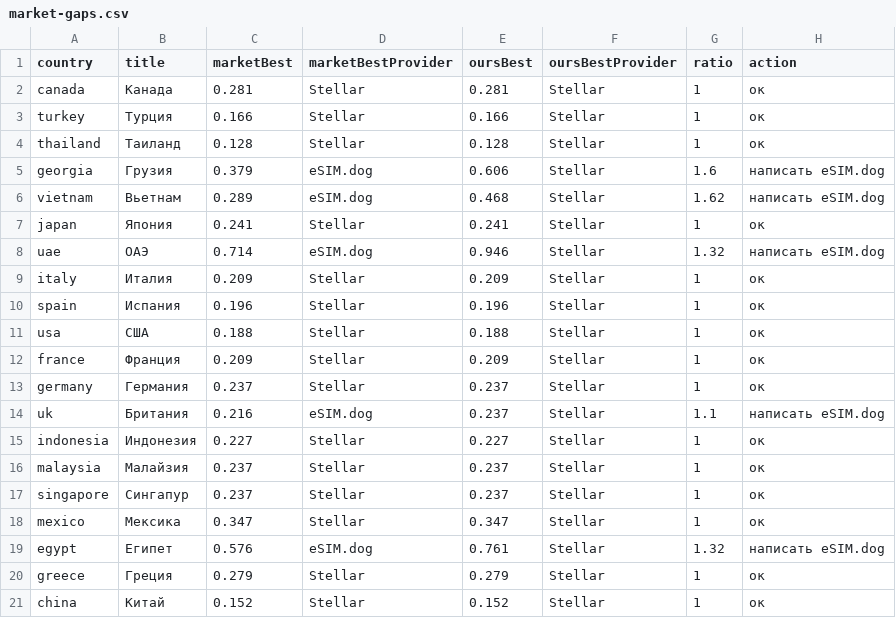
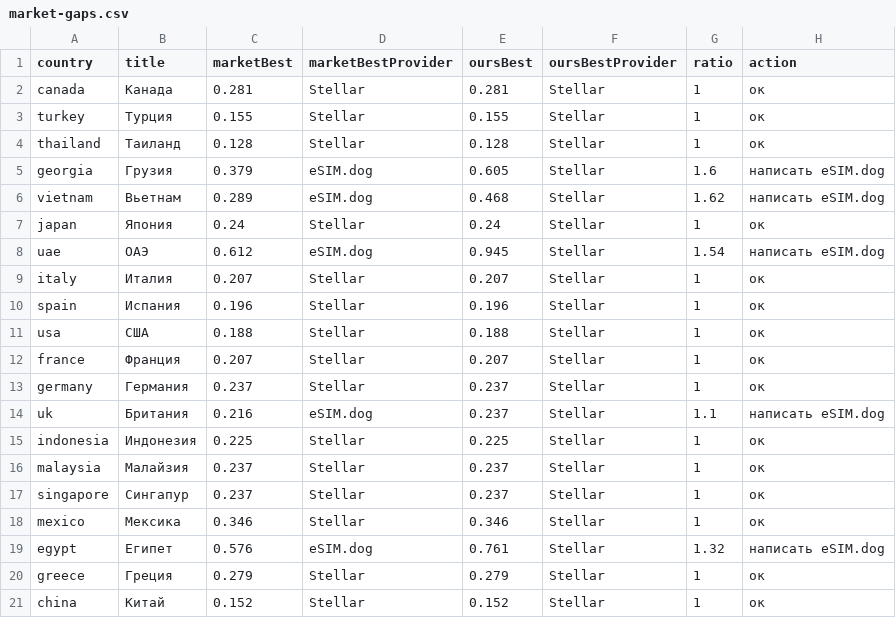
Before and after one commit to s11158/esim, a CSV file: data/market-gaps.csv, drawn as a sheet.

```diff
--- a/data/market-gaps.csv
+++ b/data/market-gaps.csv
@@ -2,18 +2,18 @@ country,title,marketBest,marketBestProvider,oursBest,oursBestProvider,ratio,acti
 "canada","Канада","0.281","Stellar","0.281","Stellar","1","ок"
-"turkey","Турция","0.166","Stellar","0.166","Stellar","1","ок"
+"turkey","Турция","0.155","Stellar","0.155","Stellar","1","ок"
 "thailand","Таиланд","0.128","Stellar","0.128","Stellar","1","ок"
-"georgia","Грузия","0.379","eSIM.dog","0.606","Stellar","1.6","написать eSIM.dog"
+"georgia","Грузия","0.379","eSIM.dog","0.605","Stellar","1.6","написать eSIM.dog"
 "vietnam","Вьетнам","0.289","eSIM.dog","0.468","Stellar","1.62","написать eSIM.dog"
-"japan","Япония","0.241","Stellar","0.241","Stellar","1","ок"
-"uae","ОАЭ","0.714","eSIM.dog","0.946","Stellar","1.32","написать eSIM.dog"
-"italy","Италия","0.209","Stellar","0.209","Stellar","1","ок"
+"japan","Япония","0.24","Stellar","0.24","Stellar","1","ок"
+"uae","ОАЭ","0.612","eSIM.dog","0.945","Stellar","1.54","написать eSIM.dog"
+"italy","Италия","0.207","Stellar","0.207","Stellar","1","ок"
 "spain","Испания","0.196","Stellar","0.196","Stellar","1","ок"
 "usa","США","0.188","Stellar","0.188","Stellar","1","ок"
-"france","Франция","0.209","Stellar","0.209","Stellar","1","ок"
+"france","Франция","0.207","Stellar","0.207","Stellar","1","ок"
 "germany","Германия","0.237","Stellar","0.237","Stellar","1","ок"
 "uk","Британия","0.216","eSIM.dog","0.237","Stellar","1.1","написать eSIM.dog"
-"indonesia","Индонезия","0.227","Stellar","0.227","Stellar","1","ок"
+"indonesia","Индонезия","0.225","Stellar","0.225","Stellar","1","ок"
 "malaysia","Малайзия","0.237","Stellar","0.237","Stellar","1","ок"
 "singapore","Сингапур","0.237","Stellar","0.237","Stellar","1","ок"
-"mexico","Мексика","0.347","Stellar","0.347","Stellar","1","ок"
+"mexico","Мексика","0.346","Stellar","0.346","Stellar","1","ок"
 "egypt","Египет","0.576","eSIM.dog","0.761","Stellar","1.32","написать eSIM.dog"
```
Also changed, not shown: data/esimdb-market.csv, data/esimdog-benchmark-10gb-30d.csv, 3 other files.
